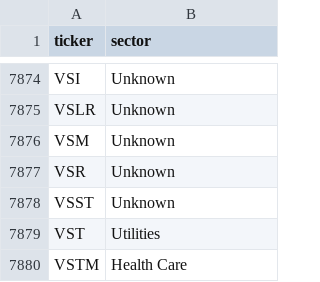
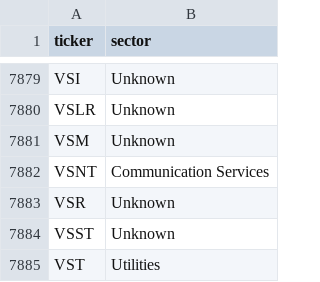
Before and after one commit to robertsben333-cmyk/insider_trader, a CSV file: data/sector_cache.csv, drawn as a sheet; only a part is shown, gaps mark what is left out; the shorter side is filled out with more unchanged rows; the diff covers the shown part only.

```diff
--- a/data/sector_cache.csv
+++ b/data/sector_cache.csv
@@ -7876,2 +7881,3 @@ VSLR,Unknown
 VSM,Unknown
+VSNT,Communication Services
 VSR,Unknown
```
Also changed, not shown: 5 added rows elsewhere in this file, data/ticker_meta_cache.csv, live/data/alpaca_trader_state/alpaca_signal_archive.csv, 35 other files.
